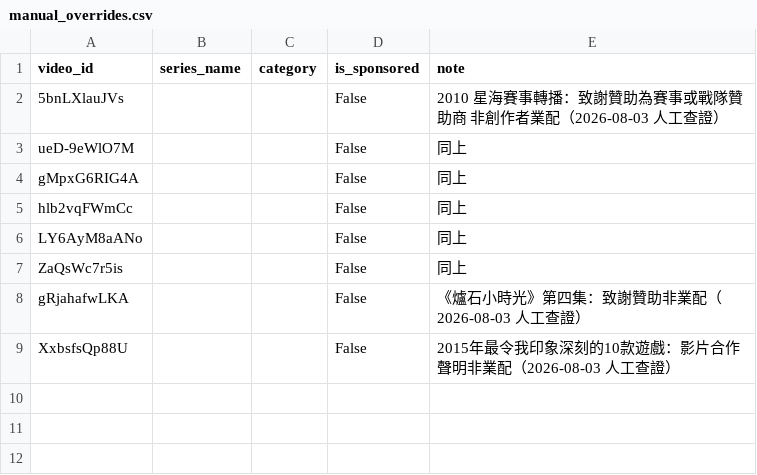
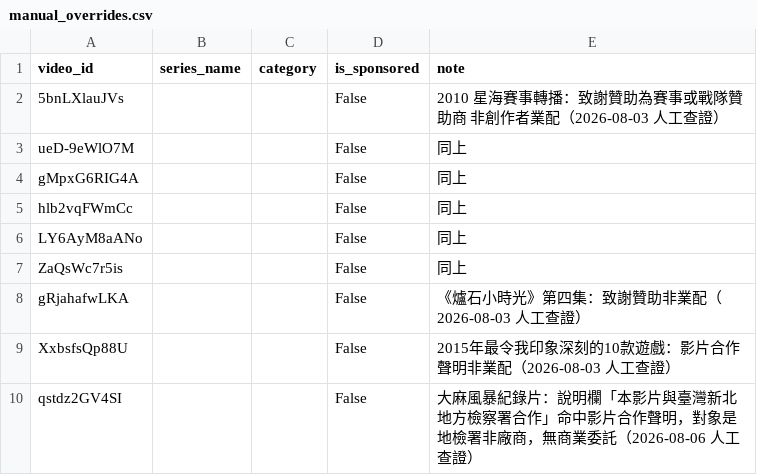
Before and after one commit to joker8604169-cloud/joeman-youtube-analytics, a CSV file: rules/manual_overrides.csv, drawn as a sheet; the diff names each change by its address in the sheet, - before the commit and + after, or states it on an @@ line.

```diff
--- a/rules/manual_overrides.csv
+++ b/rules/manual_overrides.csv
+row 10: qstdz2GV4SI |  |  | False | 大麻風暴紀錄片：說明欄「本影片與臺灣新北地方檢察署合作」命中影片合作聲明，對象是地檢署非廠商，無商業委託（2026-08-06 人工查證）
```
Also changed, not shown: rules/playlist_map.csv, 4 other files.
